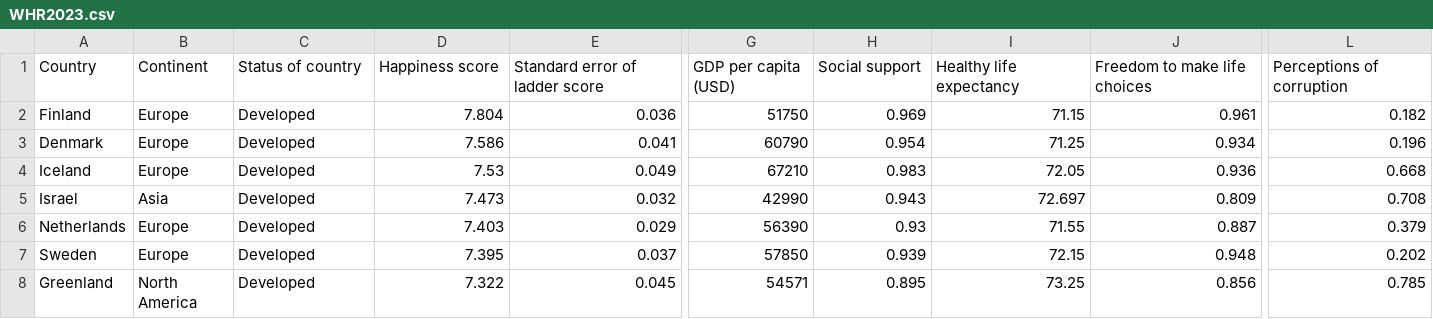
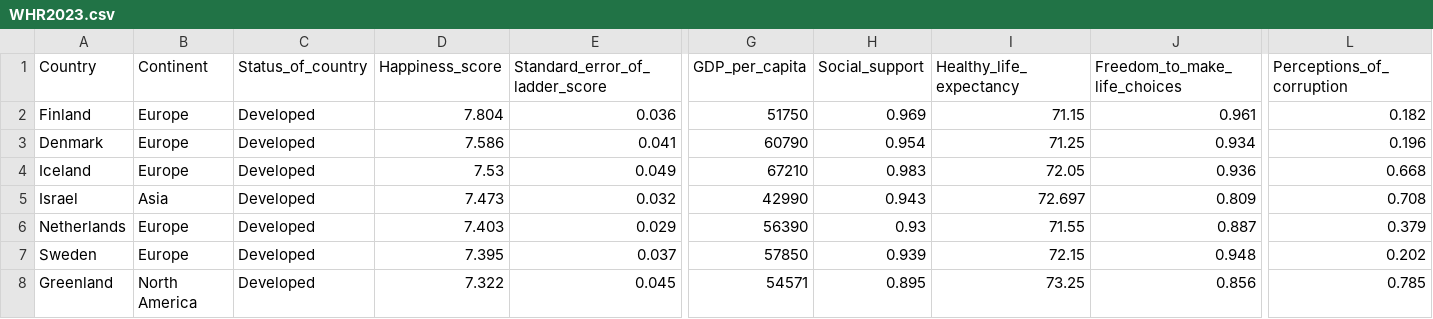
Before and after one commit to easonnp/3179, a CSV file: WHR2023.csv, drawn as a sheet; only a part is shown, gaps mark what is left out; the diff names each change by its address in the sheet, - before the commit and + after, or states it on an @@ line.

Commit message:
update dataset

```diff
--- a/WHR2023.csv
+++ b/WHR2023.csv
-C1: Status of country
+C1: Status_of_country
-D1: Happiness score
+D1: Happiness_score
-E1: Standard error of ladder score
+E1: Standard_error_of_ladder_score
-G1: GDP per capita (USD)
+G1: GDP_per_capita
-H1: Social support
+H1: Social_support
-I1: Healthy life expectancy
+I1: Healthy_life_expectancy
-J1: Freedom to make life choices
+J1: Freedom_to_make_life_choices
-L1: Perceptions of corruption
+L1: Perceptions_of_corruption
```
